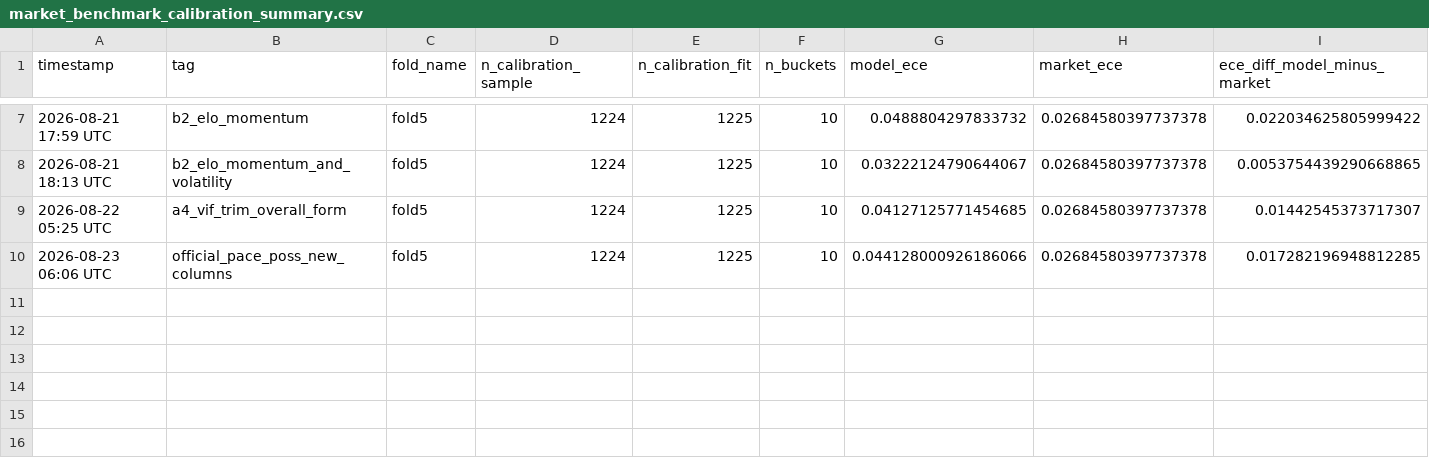
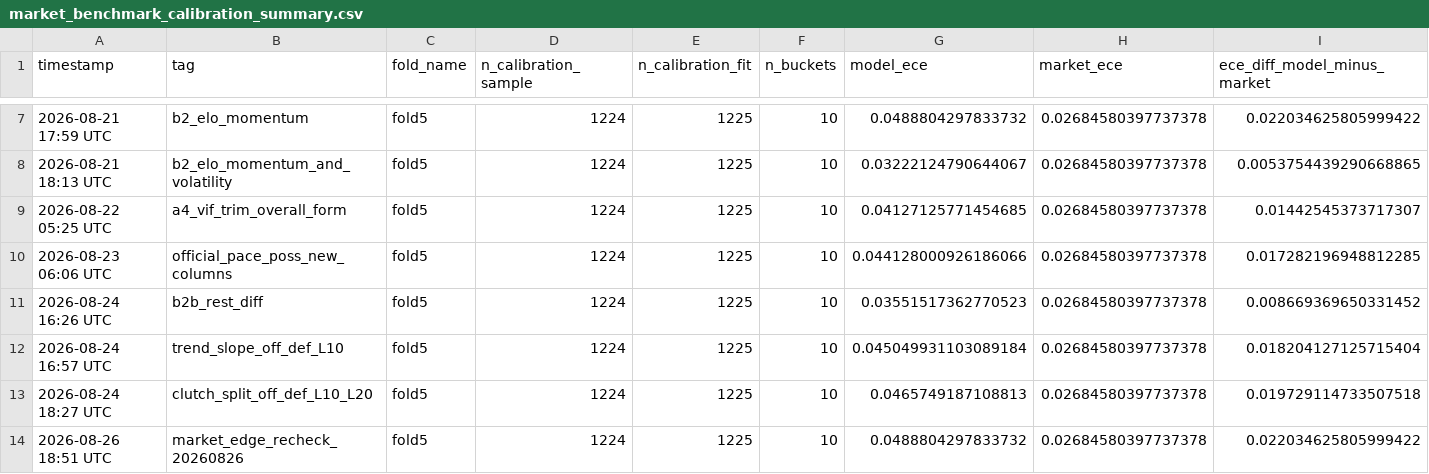
Before and after one commit to omerk1/nba-score-prediction, a CSV file: outputs/market_benchmark_calibration_summary.csv, drawn as a sheet; only a part is shown, gaps mark what is left out; rows hold the shown columns only; the diff names each change by its address in the sheet, - before the commit and + after, or states it on an @@ line.

```diff
--- a/outputs/market_benchmark_calibration_summary.csv
+++ b/outputs/market_benchmark_calibration_summary.csv
+row 11: 2026-08-24 16:26 UTC | b2b_rest_diff | fold5 | 1224 | 1225 | 10 | 0.03551517362770523 | 0.02684580397737378 | 0.008669369650331452
+row 12: 2026-08-24 16:57 UTC | trend_slope_off_def_L10 | fold5 | 1224 | 1225 | 10 | 0.045049931103089184 | 0.02684580397737378 | 0.018204127125715404
+row 13: 2026-08-24 18:27 UTC | clutch_split_off_def_L10_L20 | fold5 | 1224 | 1225 | 10 | 0.0465749187108813 | 0.02684580397737378 | 0.019729114733507518
+row 14: 2026-08-26 18:51 UTC | market_edge_recheck_20260826 | fold5 | 1224 | 1225 | 10 | 0.0488804297833732 | 0.02684580397737378 | 0.022034625805999422
```
Also changed, not shown: outputs/experiments_v2.csv, outputs/market_benchmark_liquidity_summary.csv, 4 other files.
